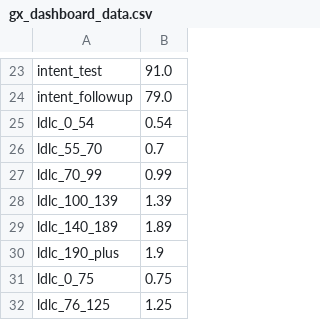
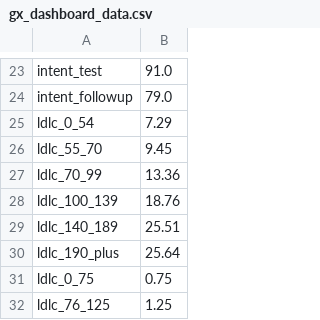
Before and after one commit to Ofori919/gx-activations-dashboard, a CSV file: gx_dashboard_data.csv, drawn as a sheet; only a part is shown, gaps mark what is left out.

Commit message:
GX Activations Dashboard - LIVE & CONNECTED

```diff
--- a/gx_dashboard_data.csv
+++ b/gx_dashboard_data.csv
@@ -24,8 +24,8 @@ intent_test,91.0
 intent_followup,79.0
-ldlc_0_54,0.54
-ldlc_55_70,0.7
-ldlc_70_99,0.99
-ldlc_100_139,1.39
-ldlc_140_189,1.89
-ldlc_190_plus,1.9
+ldlc_0_54,7.29
+ldlc_55_70,9.45
+ldlc_70_99,13.36
+ldlc_100_139,18.76
+ldlc_140_189,25.51
+ldlc_190_plus,25.64
 ldlc_0_75,0.75
```
Also changed, not shown: 3 other files.
